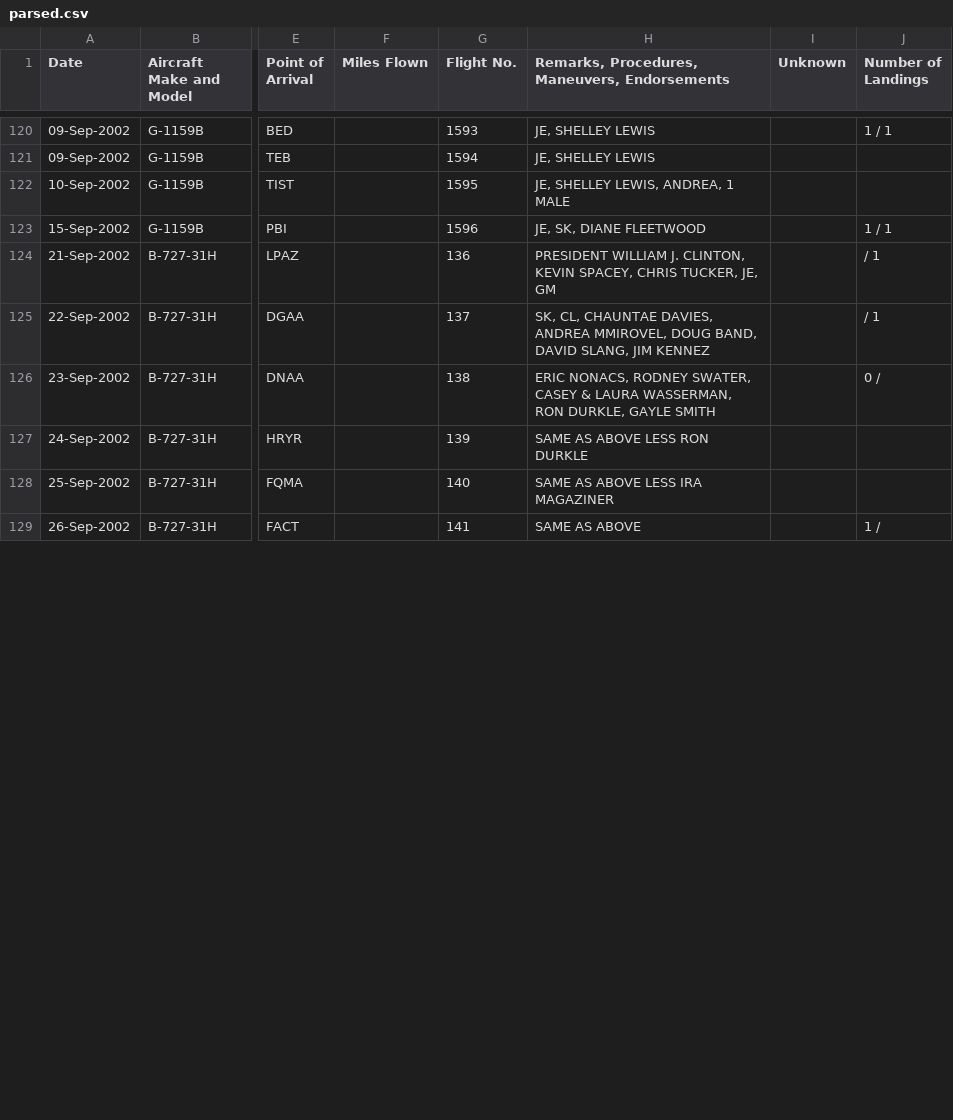
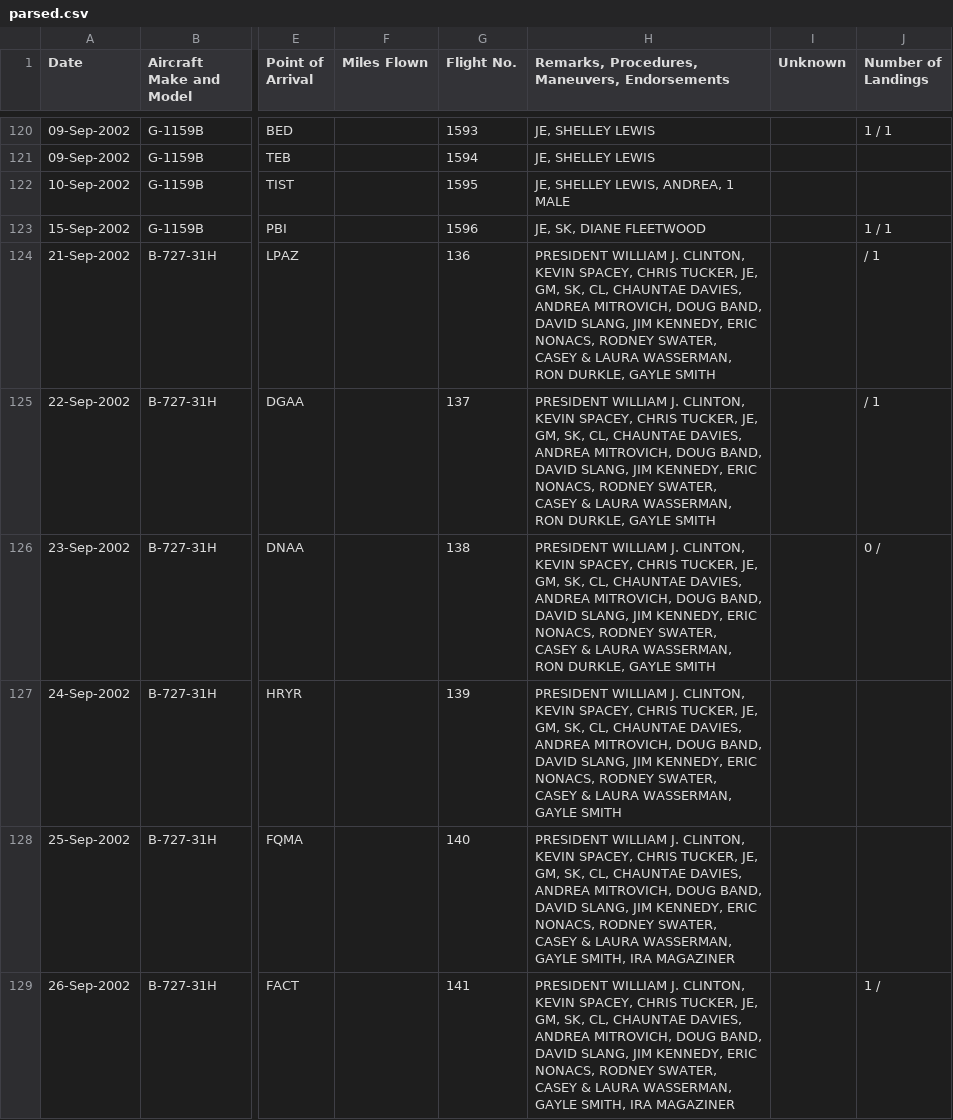
Before and after one commit to bjacobel/epstein, a CSV file: manifests/parsed.csv, drawn as a sheet; only a part is shown, gaps mark what is left out; the diff covers the shown part only; the diff names each change by its address in the sheet, - before the commit and + after, or states it on an @@ line.

Commit message:
expand 'same as above's. add disclaimer about accuracy

```diff
--- a/manifests/parsed.csv
+++ b/manifests/parsed.csv
-H124: …TUCKER, JE, GM
+H124: …TUCKER, JE, GM, SK, CL, CHAUNTAE DAVIES, ANDREA MITROVICH, DOUG BAND, DAVID SLANG, JIM KENNEDY, ERIC NONACS, RODNEY SWATER, CASEY & LAURA WASSERMAN, RON DURKLE, GAYLE SMITH
-H125: SK, CL, CHAUNTAE DAVIES, ANDREA MMIROVEL, DOUG BAND, DAVID SLANG, JIM KENNEZ
+H125: PRESIDENT WILLIAM J. CLINTON, KEVIN SPACEY, CHRIS TUCKER, JE, GM, SK, CL, CHAUNTAE DAVIES, ANDREA MITROVICH, DOUG BAND, DAVID SLANG, JIM KENNEDY, ERIC NONACS, RODNEY SWATER, CASEY & LAURA WASSERMAN, RON DURKLE, GAYLE SMITH
-H126: ERIC NONACS,…
+H126: PRESIDENT WILLIAM J. CLINTON, KEVIN SPACEY, CHRIS TUCKER, JE, GM, SK, CL, CHAUNTAE DAVIES, ANDREA MITROVICH, DOUG BAND, DAVID SLANG, JIM KENNEDY, ERIC NONACS,…
-H127: SAME AS ABOVE LESS RON DURKLE
+H127: PRESIDENT WILLIAM J. CLINTON, KEVIN SPACEY, CHRIS TUCKER, JE, GM, SK, CL, CHAUNTAE DAVIES, ANDREA MITROVICH, DOUG BAND, DAVID SLANG, JIM KENNEDY, ERIC NONACS, RODNEY SWATER, CASEY & LAURA WASSERMAN, GAYLE SMITH
-H128: SAME AS ABOVE LESS IRA MAGAZINER
+H128: PRESIDENT WILLIAM J. CLINTON, KEVIN SPACEY, CHRIS TUCKER, JE, GM, SK, CL, CHAUNTAE DAVIES, ANDREA MITROVICH, DOUG BAND, DAVID SLANG, JIM KENNEDY, ERIC NONACS, RODNEY SWATER, CASEY & LAURA WASSERMAN, GAYLE SMITH, IRA MAGAZINER
-H129: SAME AS ABOVE
+H129: PRESIDENT WILLIAM J. CLINTON, KEVIN SPACEY, CHRIS TUCKER, JE, GM, SK, CL, CHAUNTAE DAVIES, ANDREA MITROVICH, DOUG BAND, DAVID SLANG, JIM KENNEDY, ERIC NONACS, RODNEY SWATER, CASEY & LAURA WASSERMAN, GAYLE SMITH, IRA MAGAZINER
```
Also changed, not shown: 14 edited cells elsewhere in this file, 2 other files.
